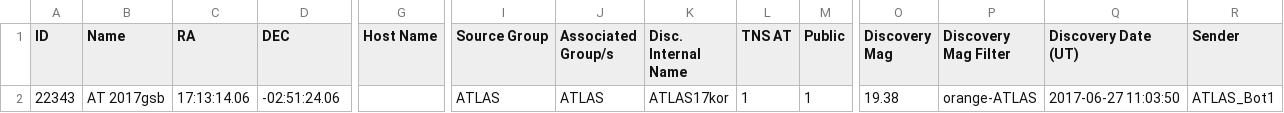
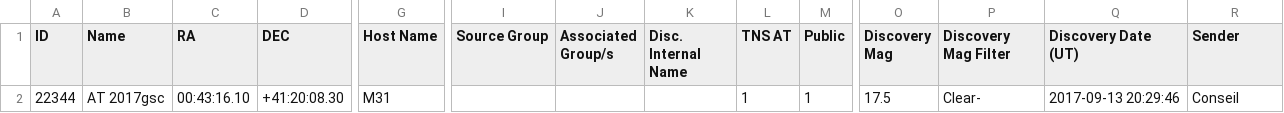
Before and after one commit to astrocatalogs/tde-external, a CSV file: TNS/index.csv, drawn as a sheet; only a part is shown, gaps mark what is left out; removed rows and columns are numbered as before the commit, all else as after; rows hold the shown columns only; the diff names each change by its address in the sheet, - before the commit and + after, or states it on an @@ line.

```diff
--- a/TNS/index.csv
+++ b/TNS/index.csv
-row 2: 22343 | AT 2017gsb | 17:13:14.06 | -02:51:24.06 |  | ATLAS | ATLAS | ATLAS17kor | 1 | 1 | 19.38 | orange-ATLAS | 2017-06-27 11:03:50 | ATLAS_Bot1
+row 2: 22344 | AT 2017gsc | 00:43:16.10 | +41:20:08.30 | M31 |  |  |  | 1 | 1 | 17.5 | Clear- | 2017-09-13 20:29:46 | Conseil
```
Also changed, not shown: TNS/page-17.csv, 2 other files.
